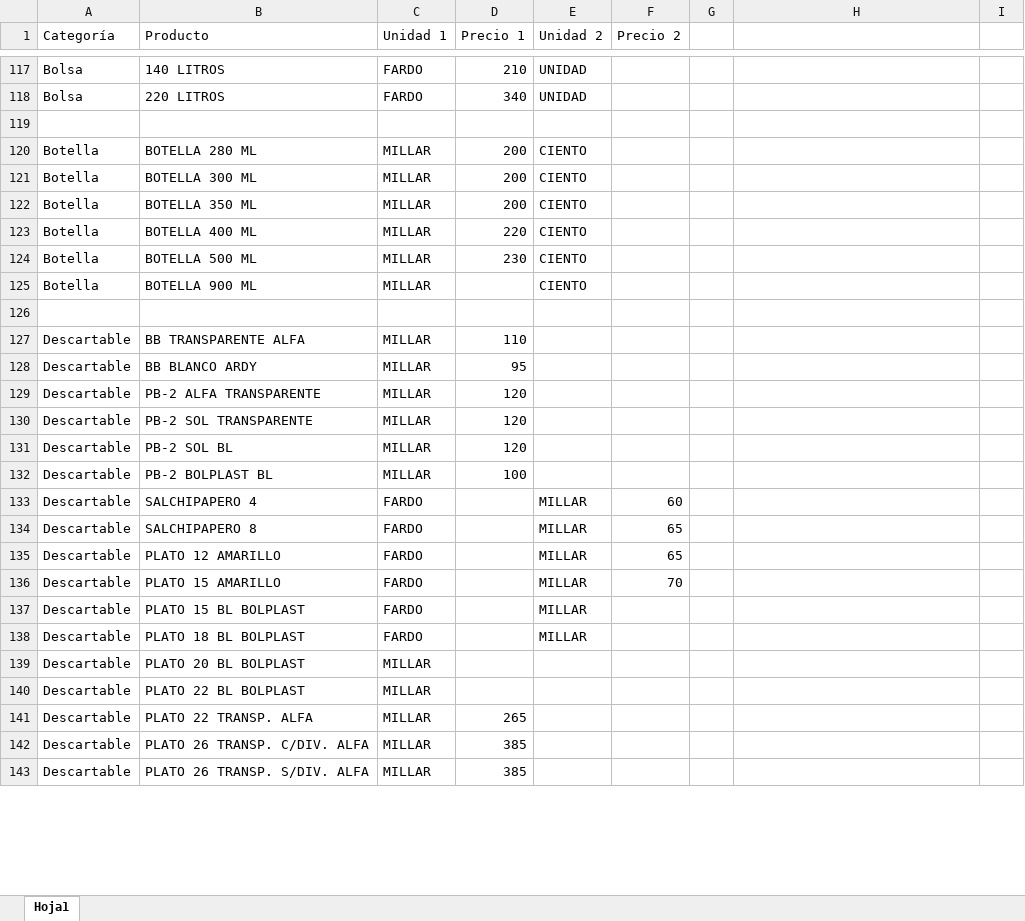
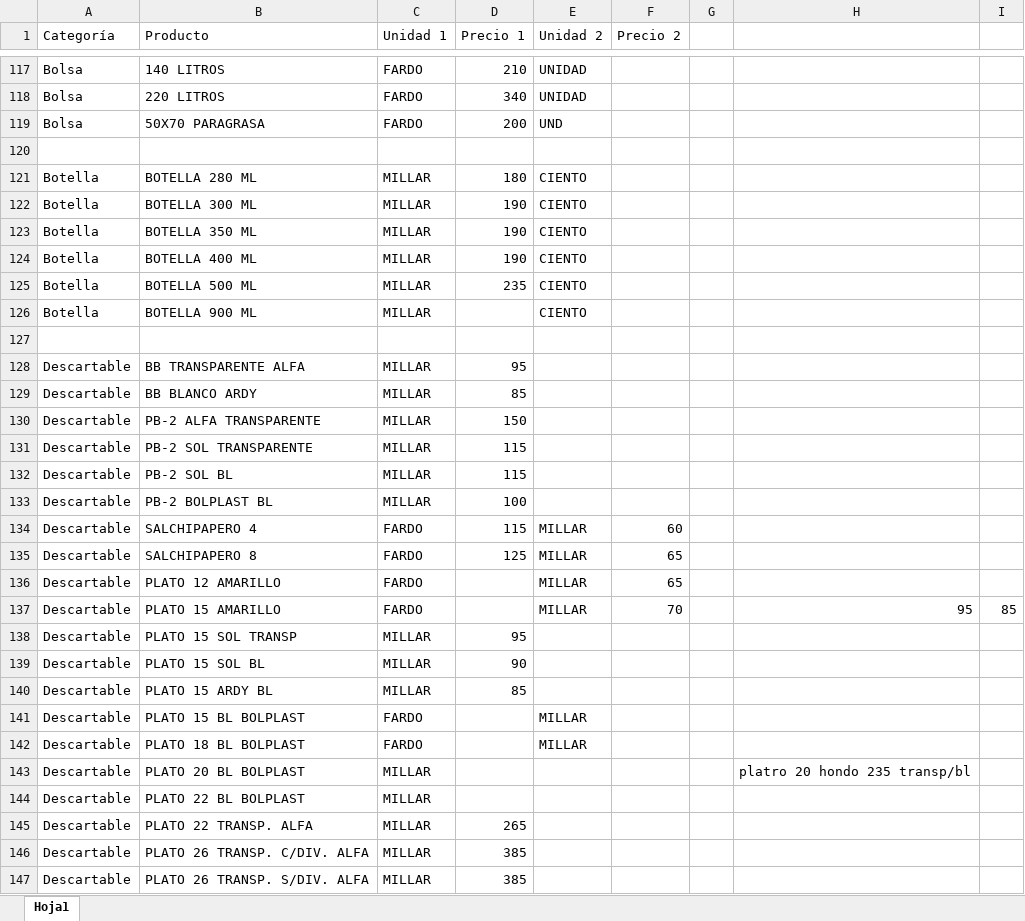
Before and after one commit to yereslon/Preventapg, an Excel workbook: public/catalogo.xlsx, sheet Hoja1, drawn as a sheet; only a part is shown, gaps mark what is left out; values as stored, in another font and other column widths than the file's, no borders; addresses are those after the commit; the diff covers the shown part only; the diff names each change by its address in the sheet, - before the commit and + after, or states it on an @@ line.

```diff
--- a/public/catalogo.xlsx (sheet Hoja1)
+++ b/public/catalogo.xlsx (sheet Hoja1)
+row 119: Bolsa | 50X70 PARAGRASA | FARDO | 200 | UND
-D121 (Precio 1): 200
+D121 (Precio 1): 180
-D122:D123 (Precio 1): 200
+D122:D123 (Precio 1): 190
-D124 (Precio 1): 220
+D124 (Precio 1): 190
-D125 (Precio 1): 230
+D125 (Precio 1): 235
-D128 (Precio 1): 110
+D128 (Precio 1): 95
-D129 (Precio 1): 95
+D129 (Precio 1): 85
-D130 (Precio 1): 120
+D130 (Precio 1): 150
-D131:D132 (Precio 1): 120
+D131:D132 (Precio 1): 115
-D134 (Precio 1): (empty)
+D134 (Precio 1): 115
-D135 (Precio 1): (empty)
+D135 (Precio 1): 125
-H137: (empty)
+H137: 95
-I137: (empty)
+I137: 85
+row 138: Descartable | PLATO 15 SOL TRANSP | MILLAR | 95
+row 139: Descartable | PLATO 15 SOL BL | MILLAR | 90
+row 140: Descartable | PLATO 15 ARDY BL | MILLAR | 85
-H143: (empty)
+H143: platro 20 hondo 235 transp/bl
```
Also changed, not shown: 80 added rows, 57 edited cells and cell formats elsewhere in this sheet, 3 other files.
